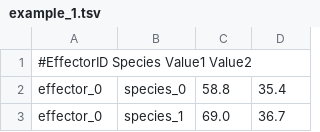
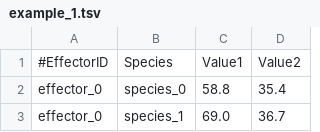
Before and after one commit to sanshu/DendroHeatmap, a TSV file: data_samples/example_1.tsv, drawn as a sheet; only a part is shown.

Commit message:
Fixed header in example data

```diff
--- a/data_samples/example_1.tsv
+++ b/data_samples/example_1.tsv
@@ -1,2 +1,2 @@
-#EffectorID Species Value1  Value2
+#EffectorID	Species	Value1	Value2
 effector_0	species_0	58.8	35.4
```
